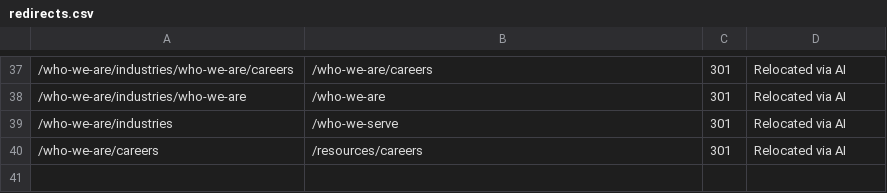
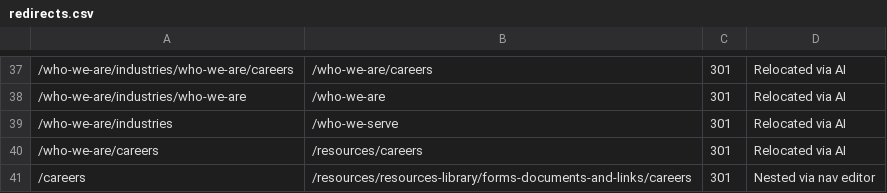
Before and after one commit to HankPantier/TruCount-CPA, a CSV file: content/redirects.csv, drawn as a sheet; only a part is shown, gaps mark what is left out; the diff names each change by its address in the sheet, - before the commit and + after, or states it on an @@ line.

```diff
--- a/content/redirects.csv
+++ b/content/redirects.csv
+row 41: /careers | /resources/resources-library/forms-documents-and-links/careers | 301 | Nested via nav editor
```
